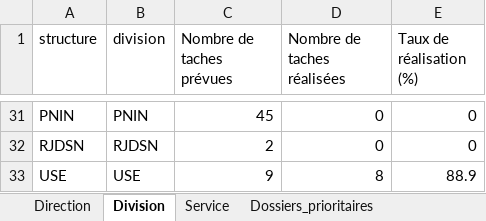
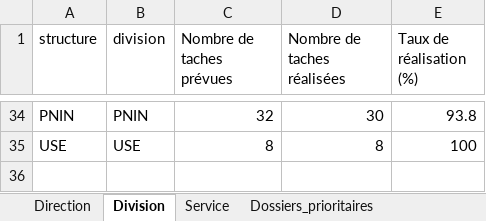
Before and after one commit to Abdoussalam/Evaluation_PAP, an Excel workbook: resultats/resultats_t2_2022.xlsx, sheet Division, drawn as a sheet; only a part is shown, gaps mark what is left out; values as stored, in another font and other column widths than the file's, no borders; table styles not drawn; removed rows and columns are numbered as before the commit, all else as after; the diff covers the shown part only; the diff names each change by its address in the sheet, - before the commit and + after, or states it on an @@ line.

```diff
--- a/resultats/resultats_t2_2022.xlsx (sheet Division)
+++ b/resultats/resultats_t2_2022.xlsx (sheet Division)
-C34 (Nombre de taches prévues): 45
+C34 (Nombre de taches prévues): 32
-D34 (Nombre de taches réalisées): 0
+D34 (Nombre de taches réalisées): 30
-E34 (Taux de réalisation (%)): 0
+E34 (Taux de réalisation (%)): 93.8
-row 32: RJDSN | RJDSN | 2 | 0 | 0
-C35 (Nombre de taches prévues): 9
+C35 (Nombre de taches prévues): 8
-E35 (Taux de réalisation (%)): 88.9
+E35 (Taux de réalisation (%)): 100
```
Also changed, not shown: 3 added rows and 63 edited cells elsewhere in this sheet, sheet Service, sheet Direction, sheet Dossiers_prioritaires.
